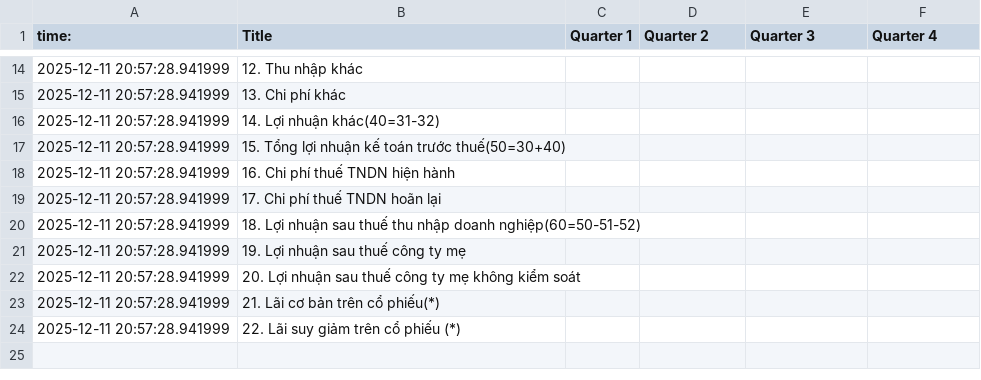
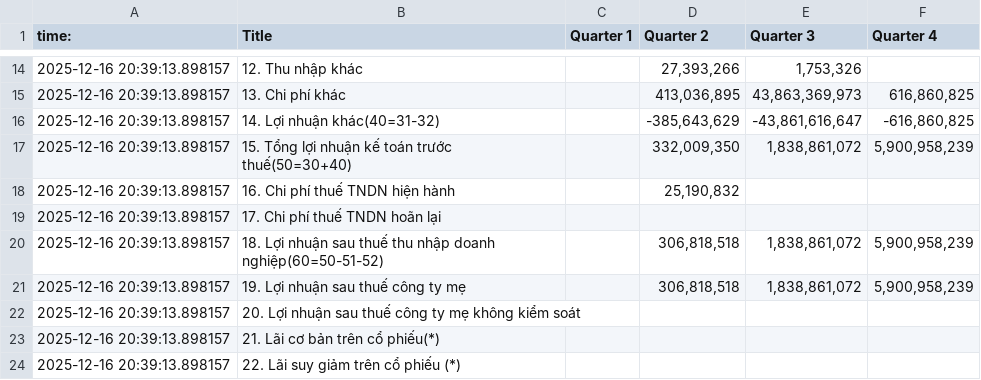
Before and after one commit to Mercenarya/FINSIGHT, a CSV file: main/finsight_services/data/raw/cleandpt001.csv, drawn as a sheet; only a part is shown, gaps mark what is left out; the diff covers the shown part only.

```diff
--- a/main/finsight_services/data/raw/cleandpt001.csv
+++ b/main/finsight_services/data/raw/cleandpt001.csv
@@ -14,11 +14,11 @@
-2025-12-11 20:57:28.941999,12. Thu nhập khác,,,,
-2025-12-11 20:57:28.941999,13. Chi phí khác,,,,
-2025-12-11 20:57:28.941999,14. Lợi nhuận khác(40=31-32),,,,
-2025-12-11 20:57:28.941999,15. Tổng lợi nhuận kế toán trước thuế(50=30+40),,,,
-2025-12-11 20:57:28.941999,16. Chi phí thuế TNDN hiện hành,,,,
-2025-12-11 20:57:28.941999,17. Chi phí thuế TNDN hoãn lại,,,,
-2025-12-11 20:57:28.941999,18. Lợi nhuận sau thuế thu nhập doanh nghiệp(60=50-51-52),,,,
-2025-12-11 20:57:28.941999,19. Lợi nhuận sau thuế công ty mẹ,,,,
-2025-12-11 20:57:28.941999,20. Lợi nhuận sau thuế công ty mẹ không kiểm soát,,,,
-2025-12-11 20:57:28.941999,21. Lãi cơ bản trên cổ phiếu(*),,,,
-2025-12-11 20:57:28.941999,22. Lãi suy giảm trên cổ phiếu (*),,,,
+2025-12-16 20:39:13.898157,12. Thu nhập khác,,"27,393,266","1,753,326",
+2025-12-16 20:39:13.898157,13. Chi phí khác,,"413,036,895","43,863,369,973","616,860,825"
+2025-12-16 20:39:13.898157,14. Lợi nhuận khác(40=31-32),,"-385,643,629","-43,861,616,647","-616,860,825"
+2025-12-16 20:39:13.898157,15. Tổng lợi nhuận kế toán trước thuế(50=30+40),,"332,009,350","1,838,861,072","5,900,958,239"
+2025-12-16 20:39:13.898157,16. Chi phí thuế TNDN hiện hành,,"25,190,832",,
+2025-12-16 20:39:13.898157,17. Chi phí thuế TNDN hoãn lại,,,,
+2025-12-16 20:39:13.898157,18. Lợi nhuận sau thuế thu nhập doanh nghiệp(60=50-51-52),,"306,818,518","1,838,861,072","5,900,958,239"
+2025-12-16 20:39:13.898157,19. Lợi nhuận sau thuế công ty mẹ,,"306,818,518","1,838,861,072","5,900,958,239"
+2025-12-16 20:39:13.898157,20. Lợi nhuận sau thuế công ty mẹ không kiểm soát,,,,
+2025-12-16 20:39:13.898157,21. Lãi cơ bản trên cổ phiếu(*),,,,
+2025-12-16 20:39:13.898157,22. Lãi suy giảm trên cổ phiếu (*),,,,
```
Also changed, not shown: 44 edited cells elsewhere in this file, main/finsight_services/data/raw/assets001.csv, 18 other files.
